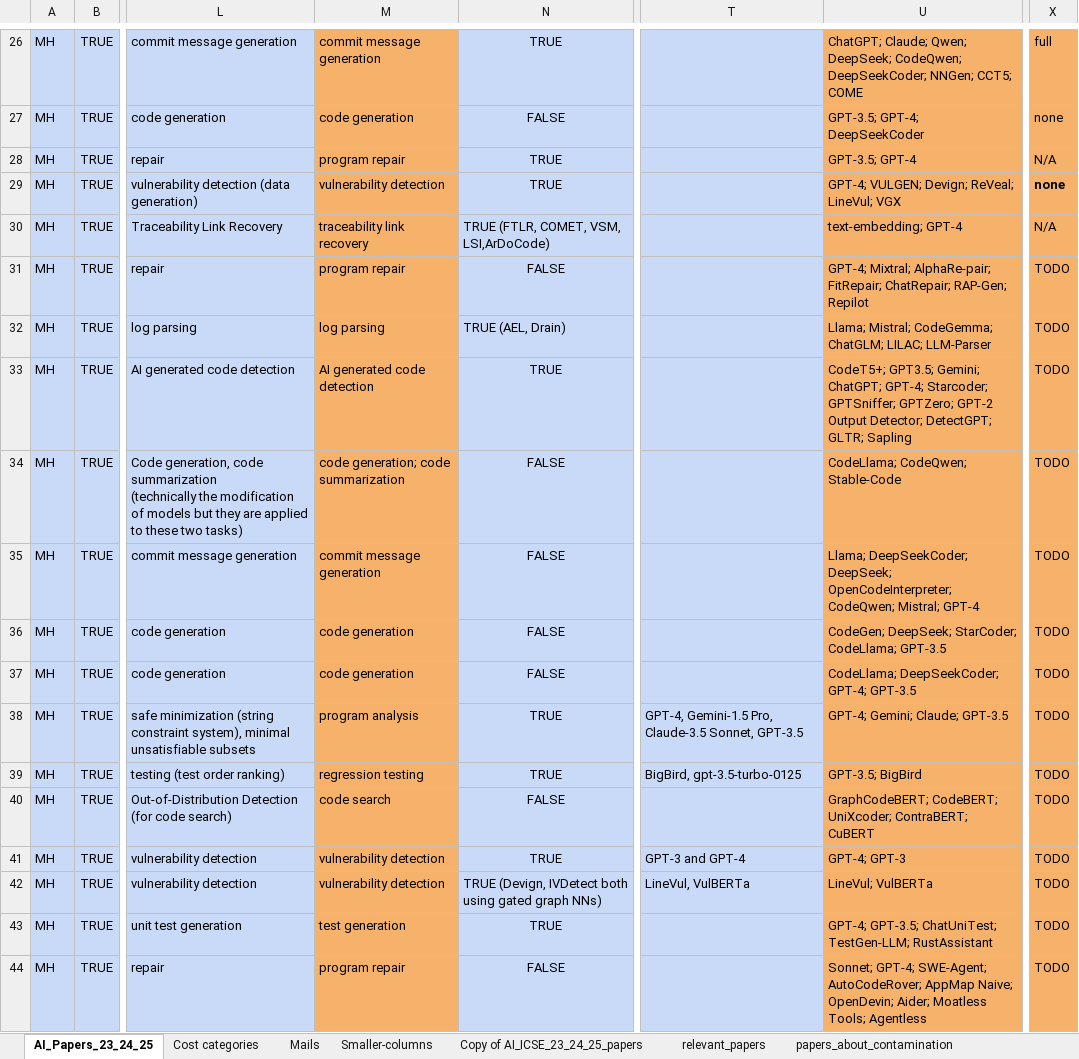
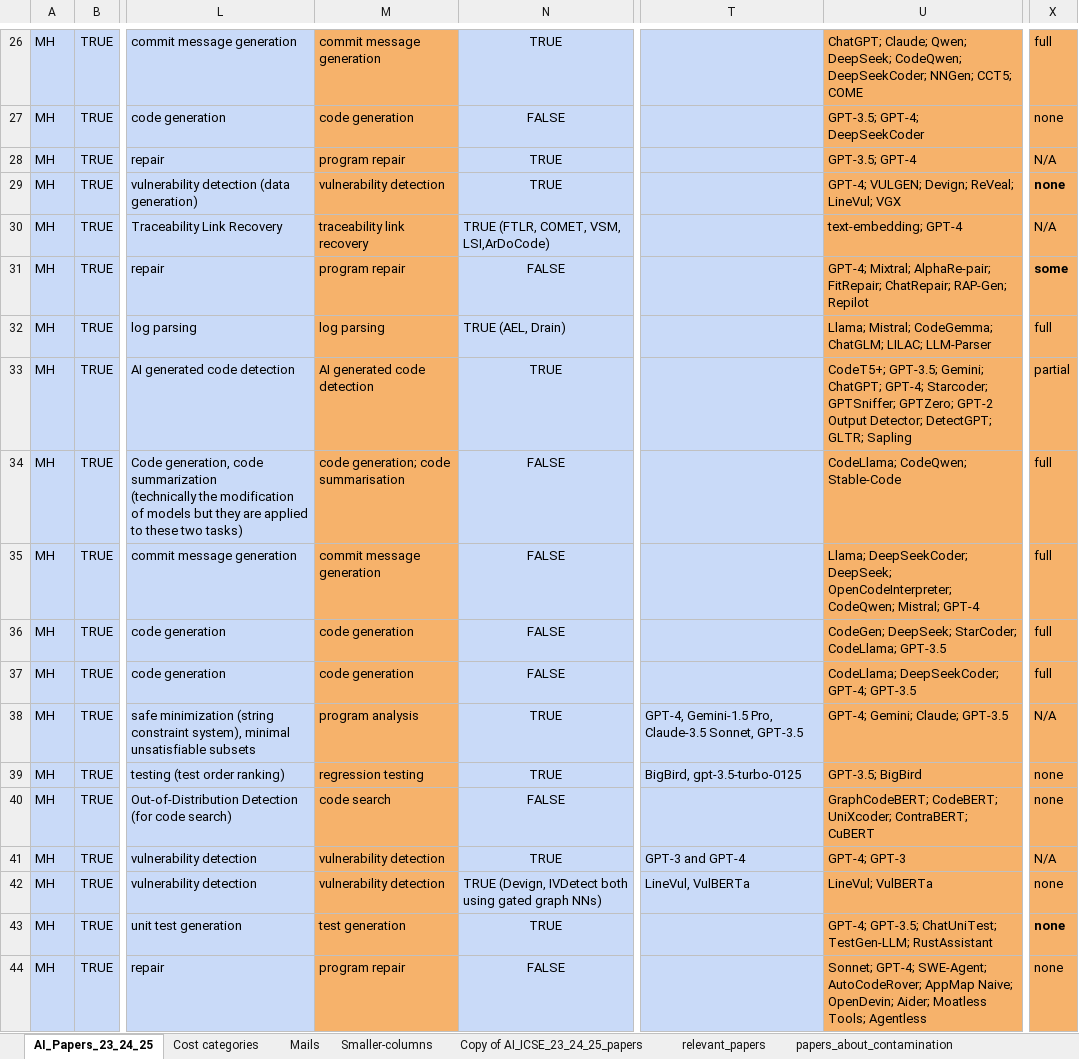
Before and after one commit to davejjwilliams/paper-filter-scripts, an Excel workbook: results/final/test.xlsx, sheet AI_Papers_23_24_25, drawn as a sheet; only a part is shown, gaps mark what is left out; values as stored, in another font and other column widths than the file's, no borders; charts and pictures not drawn; the diff covers the shown part only; the diff names each change by its address in the sheet, - before the commit and + after, or states it on an @@ line.

Commit message:
Updated Data

```diff
--- a/results/final/test.xlsx (sheet AI_Papers_23_24_25)
+++ b/results/final/test.xlsx (sheet AI_Papers_23_24_25)
-X31: TODO
+X31: some
-X31 bold: off
+X31 bold: on
-X32: TODO
+X32: full
-U33: CodeT5+; GPT3.5; Gemini; ChatGPT;…
+U33: CodeT5+; GPT-3.5; Gemini; ChatGPT;…
-X33: TODO
+X33: partial
-M34: code generation; code summarization
+M34: code generation; code summarisation
-X34:X37: TODO
+X34:X37: full
-X38: TODO
+X38: N/A
-X39:X40: TODO
+X39:X40: none
-X41: TODO
+X41: N/A
-X42:X44: TODO
+X42:X44: none
-X43 bold: off
+X43 bold: on
```
Also changed, not shown: 140 edited cells and cell formats elsewhere in this sheet, sheet relevant_papers, 1 other file.
